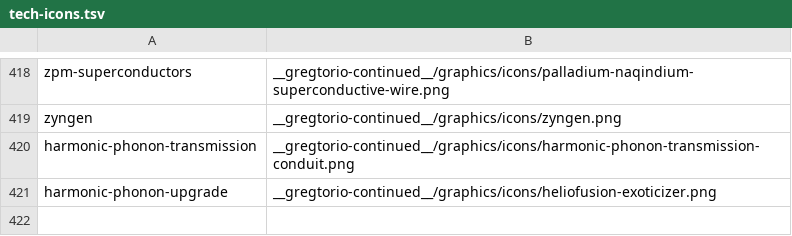
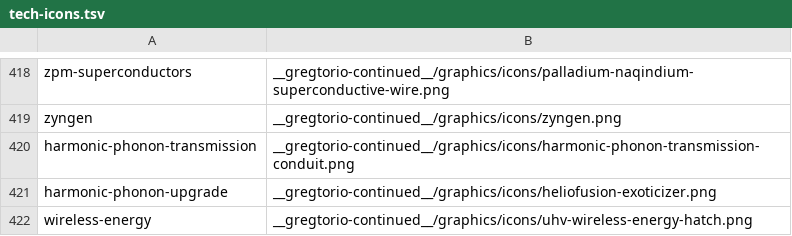
Before and after one commit to Rykon00/Gregtorio, a TSV file: tools/tech-icons.tsv, drawn as a sheet; only a part is shown, gaps mark what is left out; the diff names each change by its address in the sheet, - before the commit and + after, or states it on an @@ line.

```diff
--- a/tools/tech-icons.tsv
+++ b/tools/tech-icons.tsv
+row 422: wireless-energy | __gregtorio-continued__/graphics/icons/uhv-wireless-energy-hatch.png
```
Also changed, not shown: 24 other files.
